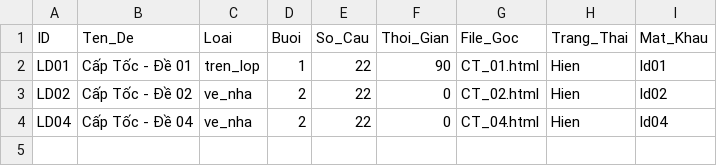
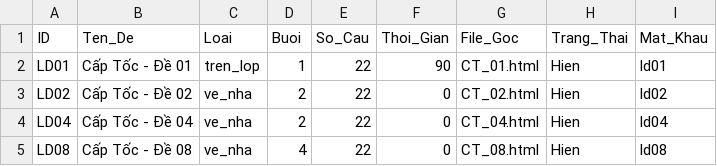
Before and after one commit to LopToanCaChep/captoc-2026, a CSV file: quan_ly_de_thi.csv, drawn as a sheet; the diff names each change by its address in the sheet, - before the commit and + after, or states it on an @@ line.

```diff
--- a/quan_ly_de_thi.csv
+++ b/quan_ly_de_thi.csv
+row 5: LD08 | Cấp Tốc - Đề 08 | ve_nha | 4 | 22 | 0 | CT_08.html | Hien | ld08
```
Also changed, not shown: 6 other files.
